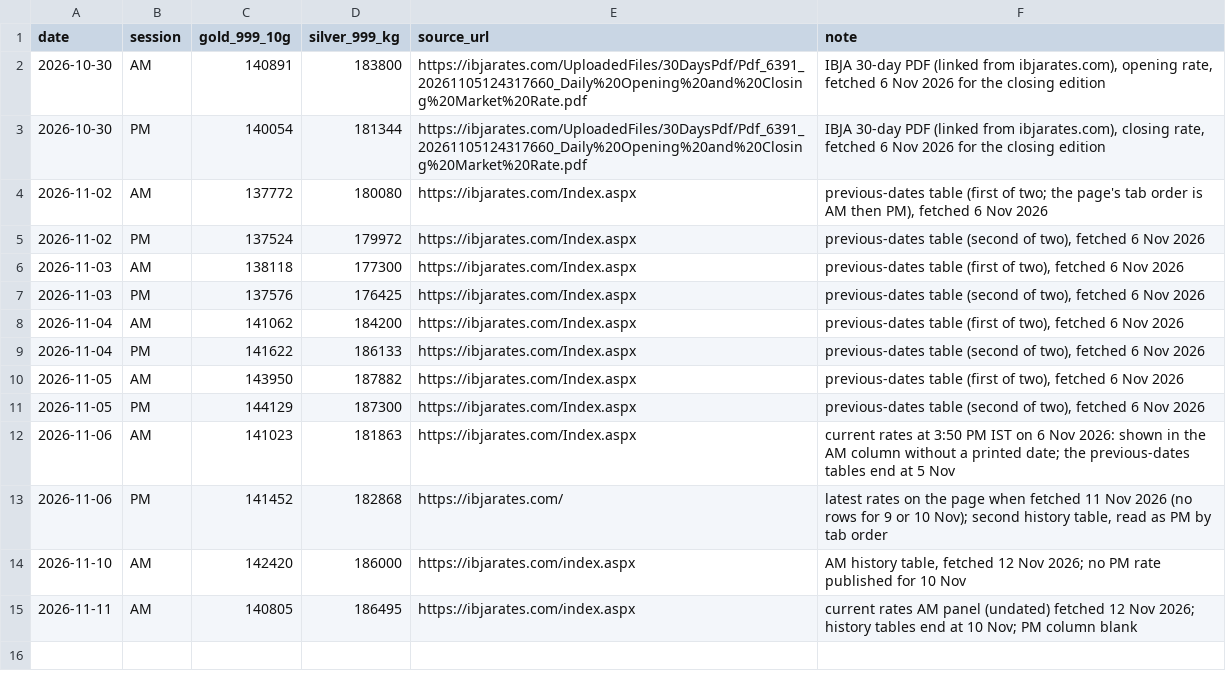
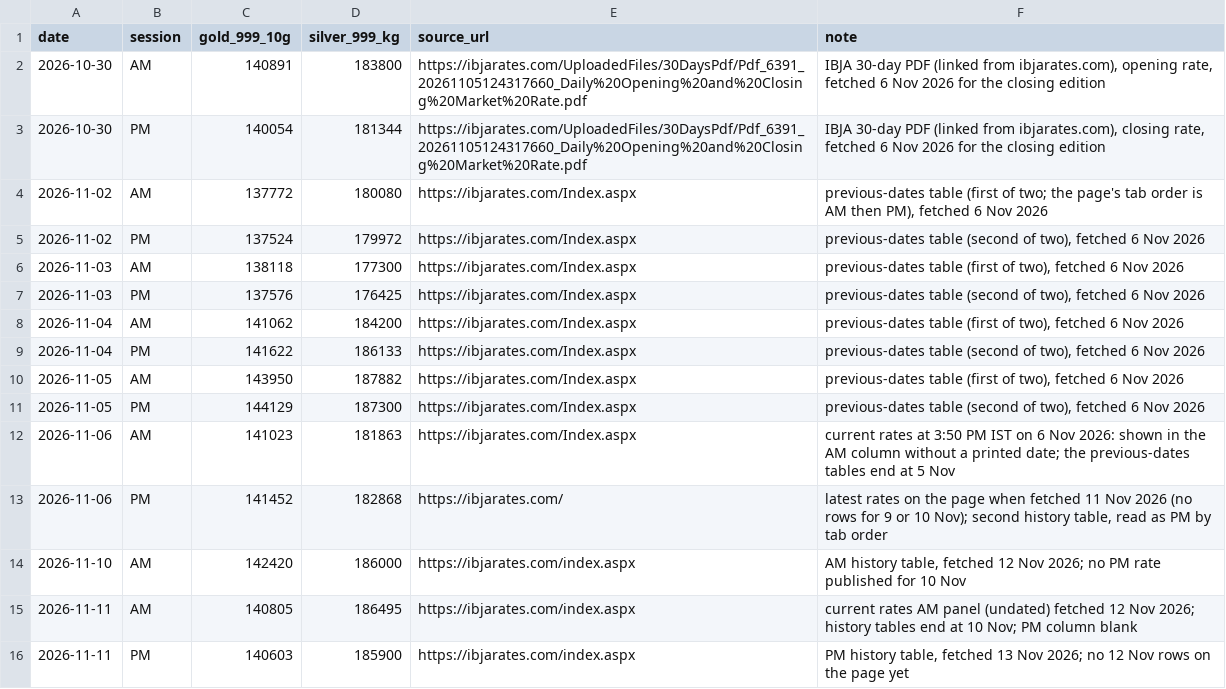
Before and after one commit to shrianshjena/Dhariwal-Daily-Capital-Markets-Report, a CSV file: data/ibja-rates.csv, drawn as a sheet.

```diff
--- a/data/ibja-rates.csv
+++ b/data/ibja-rates.csv
@@ -15 +15,2 @@ date,session,gold_999_10g,silver_999_kg,source_url,note
 2026-11-11,AM,140805,186495,https://ibjarates.com/index.aspx,"current rates AM panel (undated) fetched 12 Nov 2026; history tables end at 10 Nov; PM column blank"
+2026-11-11,PM,140603,185900,https://ibjarates.com/index.aspx,"PM history table, fetched 13 Nov 2026; no 12 Nov rows on the page yet"
```
Also changed, not shown: data/index-history.csv, 11 other files.
